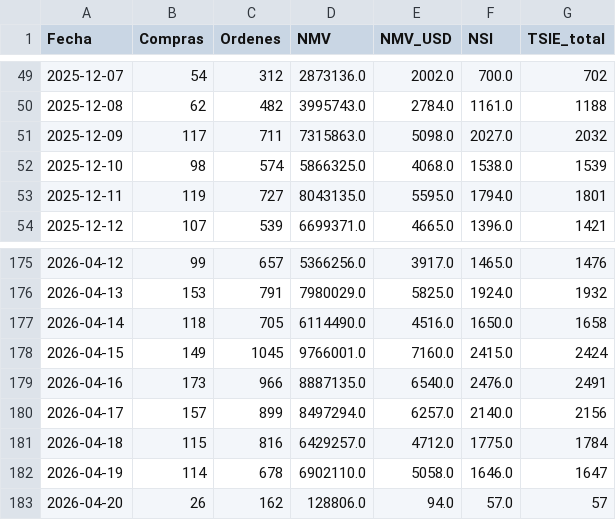
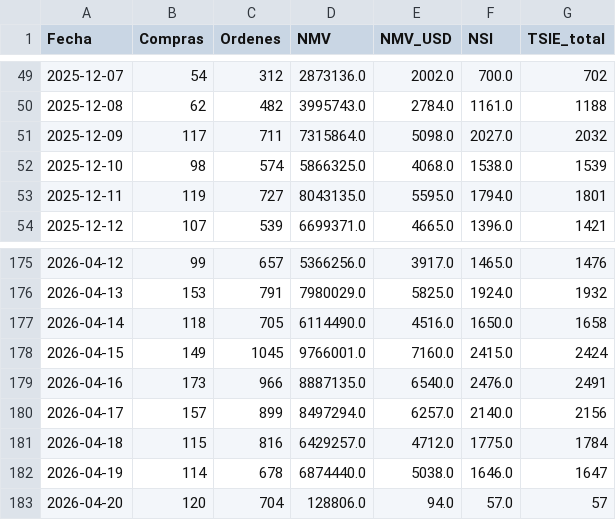
Before and after one commit to santiagorioboo-hub/proximity-groceries-scorecard, a CSV file: daily_growth_full.csv, drawn as a sheet; only a part is shown, gaps mark what is left out.

```diff
--- a/daily_growth_full.csv
+++ b/daily_growth_full.csv
@@ -50,3 +50,3 @@ Fecha,Compras,Ordenes,NMV,NMV_USD,NSI,TSIE_total
 2025-12-08,62,482,3995743.0,2784.0,1161.0,1188
-2025-12-09,117,711,7315863.0,5098.0,2027.0,2032
+2025-12-09,117,711,7315864.0,5098.0,2027.0,2032
 2025-12-10,98,574,5866325.0,4068.0,1538.0,1539
@@ -181,3 +181,3 @@ Fecha,Compras,Ordenes,NMV,NMV_USD,NSI,TSIE_total
 2026-04-18,115,816,6429257.0,4712.0,1775.0,1784
-2026-04-19,114,678,6902110.0,5058.0,1646.0,1647
-2026-04-20,26,162,128806.0,94.0,57.0,57
+2026-04-19,114,678,6874440.0,5038.0,1646.0,1647
+2026-04-20,120,704,128806.0,94.0,57.0,57
```
Also changed, not shown: daily_growth.csv, daily_visits.csv, 7 other files.
